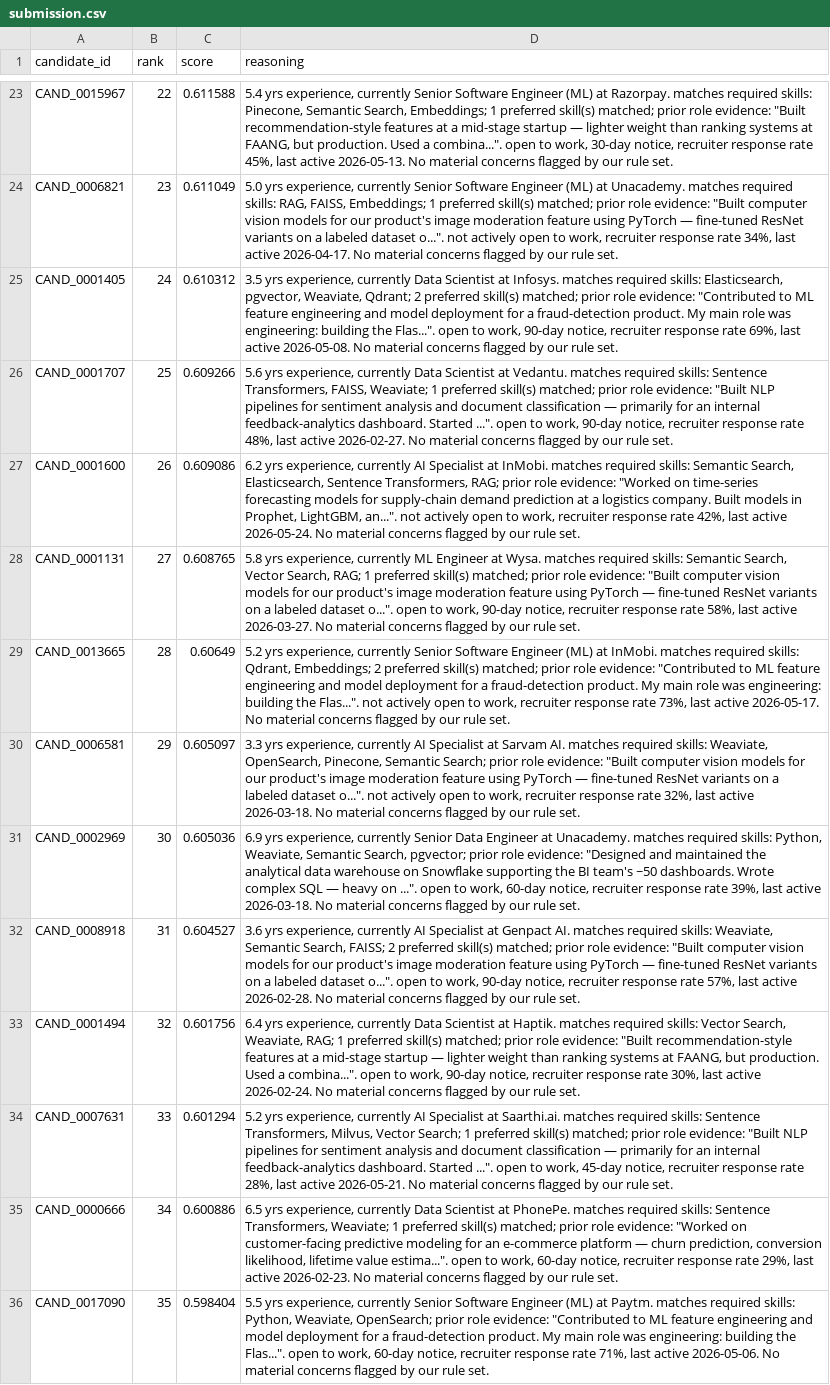
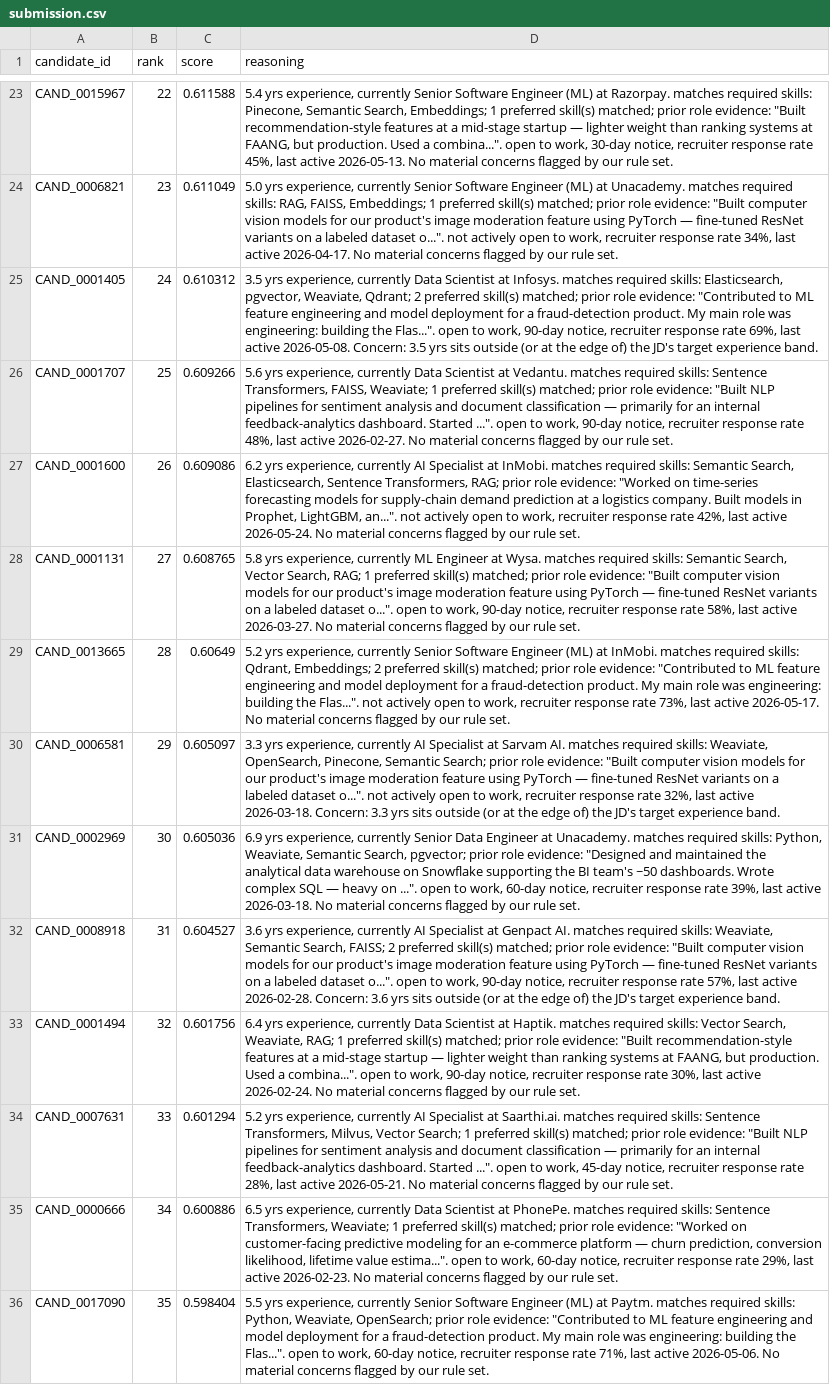
Before and after one commit to bhoomiihere/rankerIQ, a CSV file: submission.csv, drawn as a sheet; only a part is shown, gaps mark what is left out; the diff covers the shown part only.

Commit message:
Self-judge reasoning quality against the spec's Stage-4 rubric, fix gap
Sampled 10 rows from submission.csv (ranks 1,2,3,10,25,50,51,75,90,100) and
checked each against the six Stage-4 manual-review checks in
submission_spec.docx (specific facts, JD connection, honest concerns, no
hallucination, variation, rank consistency) instead of assuming the
existing reasoning template already satisfied them.

Found a real gap: ranks 50-100 with thin skill overlap (<=1 matched
required skill) were closing with the same 'No material concerns flagged'
boilerplate as rank 1 -- inconsistent with their rank, the exact failure
mode the spec's rank-consistency check warns about. Checked
experience_band_fit against the real job band (5-9 years, soft curve, not
the [6,8] we'd assumed from JD prose) first to make sure that wasn't the
gap -- it wasn't, rank 1's 4.4yrs scores 0.88 fit, genuinely fine.

Added a thin-skill-overlap check to _concern_clause in src/reasoning.py
(fires for exactly the 20/100 candidates with <=1 required and <=1
preferred skill matched; deliberately did not loosen to <=2, which would
hit 47/100 and dilute the signal for genuinely reasonable matches).
Regenerated submission.csv -- ranks/scores unchanged, only the reasoning
text changed, so metrics_report.md's numbers still hold. Re-validated.

```diff
--- a/submission.csv
+++ b/submission.csv
@@ -24,3 +24,3 @@ CAND_0015967,22,0.611588,"5.4 yrs experience, currently Senior Software Engineer
 CAND_0006821,23,0.611049,"5.0 yrs experience, currently Senior Software Engineer (ML) at Unacademy. matches required skills: RAG, FAISS, Embeddings; 1 preferred skill(s) matched; prior role evidence: ""Built computer vision models for our product's image moderation feature using PyTorch — fine-tuned ResNet variants on a labeled dataset o..."". not actively open to work, recruiter response rate 34%, last active 2026-04-17. No material concerns flagged by our rule set."
-CAND_0001405,24,0.610312,"3.5 yrs experience, currently Data Scientist at Infosys. matches required skills: Elasticsearch, pgvector, Weaviate, Qdrant; 2 preferred skill(s) matched; prior role evidence: ""Contributed to ML feature engineering and model deployment for a fraud-detection product. My main role was engineering: building the Flas..."". open to work, 90-day notice, recruiter response rate 69%, last active 2026-05-08. No material concerns flagged by our rule set."
+CAND_0001405,24,0.610312,"3.5 yrs experience, currently Data Scientist at Infosys. matches required skills: Elasticsearch, pgvector, Weaviate, Qdrant; 2 preferred skill(s) matched; prior role evidence: ""Contributed to ML feature engineering and model deployment for a fraud-detection product. My main role was engineering: building the Flas..."". open to work, 90-day notice, recruiter response rate 69%, last active 2026-05-08. Concern: 3.5 yrs sits outside (or at the edge of) the JD's target experience band."
 CAND_0001707,25,0.609266,"5.6 yrs experience, currently Data Scientist at Vedantu. matches required skills: Sentence Transformers, FAISS, Weaviate; 1 preferred skill(s) matched; prior role evidence: ""Built NLP pipelines for sentiment analysis and document classification — primarily for an internal feedback-analytics dashboard. Started ..."". open to work, 90-day notice, recruiter response rate 48%, last active 2026-02-27. No material concerns flagged by our rule set."
@@ -29,5 +29,5 @@ CAND_0001131,27,0.608765,"5.8 yrs experience, currently ML Engineer at Wysa. mat
 CAND_0013665,28,0.60649,"5.2 yrs experience, currently Senior Software Engineer (ML) at InMobi. matches required skills: Qdrant, Embeddings; 2 preferred skill(s) matched; prior role evidence: ""Contributed to ML feature engineering and model deployment for a fraud-detection product. My main role was engineering: building the Flas..."". not actively open to work, recruiter response rate 73%, last active 2026-05-17. No material concerns flagged by our rule set."
-CAND_0006581,29,0.605097,"3.3 yrs experience, currently AI Specialist at Sarvam AI. matches required skills: Weaviate, OpenSearch, Pinecone, Semantic Search; prior role evidence: ""Built computer vision models for our product's image moderation feature using PyTorch — fine-tuned ResNet variants on a labeled dataset o..."". not actively open to work, recruiter response rate 32%, last active 2026-03-18. No material concerns flagged by our rule set."
+CAND_0006581,29,0.605097,"3.3 yrs experience, currently AI Specialist at Sarvam AI. matches required skills: Weaviate, OpenSearch, Pinecone, Semantic Search; prior role evidence: ""Built computer vision models for our product's image moderation feature using PyTorch — fine-tuned ResNet variants on a labeled dataset o..."". not actively open to work, recruiter response rate 32%, last active 2026-03-18. Concern: 3.3 yrs sits outside (or at the edge of) the JD's target experience band."
 CAND_0002969,30,0.605036,"6.9 yrs experience, currently Senior Data Engineer at Unacademy. matches required skills: Python, Weaviate, Semantic Search, pgvector; prior role evidence: ""Designed and maintained the analytical data warehouse on Snowflake supporting the BI team's ~50 dashboards. Wrote complex SQL — heavy on ..."". open to work, 60-day notice, recruiter response rate 39%, last active 2026-03-18. No material concerns flagged by our rule set."
-CAND_0008918,31,0.604527,"3.6 yrs experience, currently AI Specialist at Genpact AI. matches required skills: Weaviate, Semantic Search, FAISS; 2 preferred skill(s) matched; prior role evidence: ""Built computer vision models for our product's image moderation feature using PyTorch — fine-tuned ResNet variants on a labeled dataset o..."". open to work, 90-day notice, recruiter response rate 57%, last active 2026-02-28. No material concerns flagged by our rule set."
+CAND_0008918,31,0.604527,"3.6 yrs experience, currently AI Specialist at Genpact AI. matches required skills: Weaviate, Semantic Search, FAISS; 2 preferred skill(s) matched; prior role evidence: ""Built computer vision models for our product's image moderation feature using PyTorch — fine-tuned ResNet variants on a labeled dataset o..."". open to work, 90-day notice, recruiter response rate 57%, last active 2026-02-28. Concern: 3.6 yrs sits outside (or at the edge of) the JD's target experience band."
 CAND_0001494,32,0.601756,"6.4 yrs experience, currently Data Scientist at Haptik. matches required skills: Vector Search, Weaviate, RAG; 1 preferred skill(s) matched; prior role evidence: ""Built recommendation-style features at a mid-stage startup — lighter weight than ranking systems at FAANG, but production. Used a combina..."". open to work, 90-day notice, recruiter response rate 30%, last active 2026-02-24. No material concerns flagged by our rule set."
```
Also changed, not shown: 21 edited cells elsewhere in this file, 3 other files.
